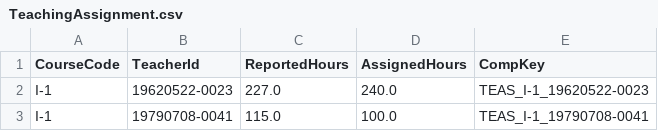
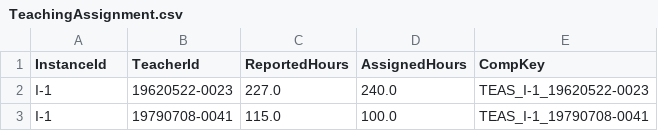
Before and after one commit to DJB1ra/DJB1ra-gu, a CSV file: ADB/ass4/TeachingAssignment.csv, drawn as a sheet; only a part is shown.

Commit message:
Update TeachingAssignment.csv

```diff
--- a/ADB/ass4/TeachingAssignment.csv
+++ b/ADB/ass4/TeachingAssignment.csv
@@ -1,2 +1,2 @@
-CourseCode,TeacherId,ReportedHours,AssignedHours,CompKey
+InstanceId,TeacherId,ReportedHours,AssignedHours,CompKey
 I-1,19620522-0023,227.0,240.0,TEAS_I-1_19620522-0023
```
